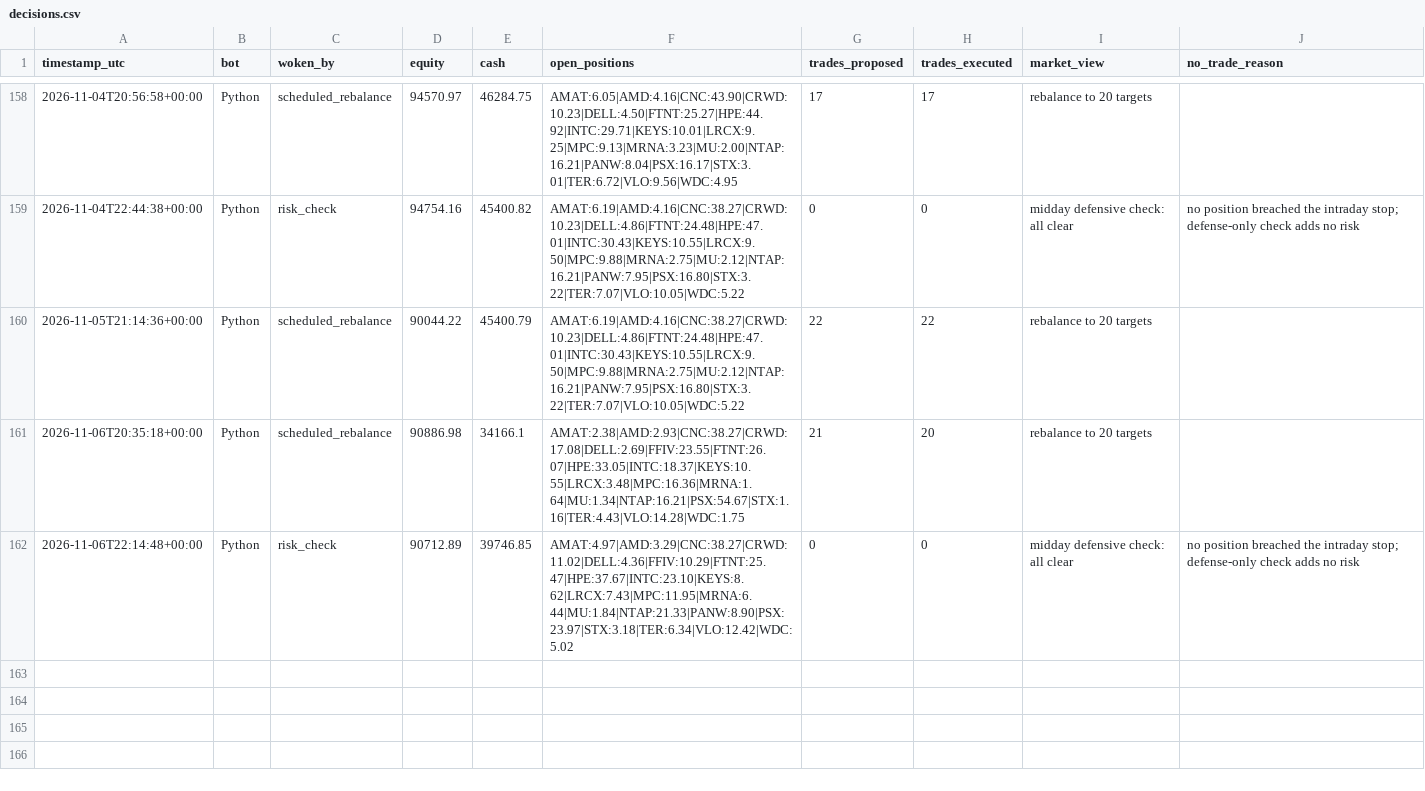
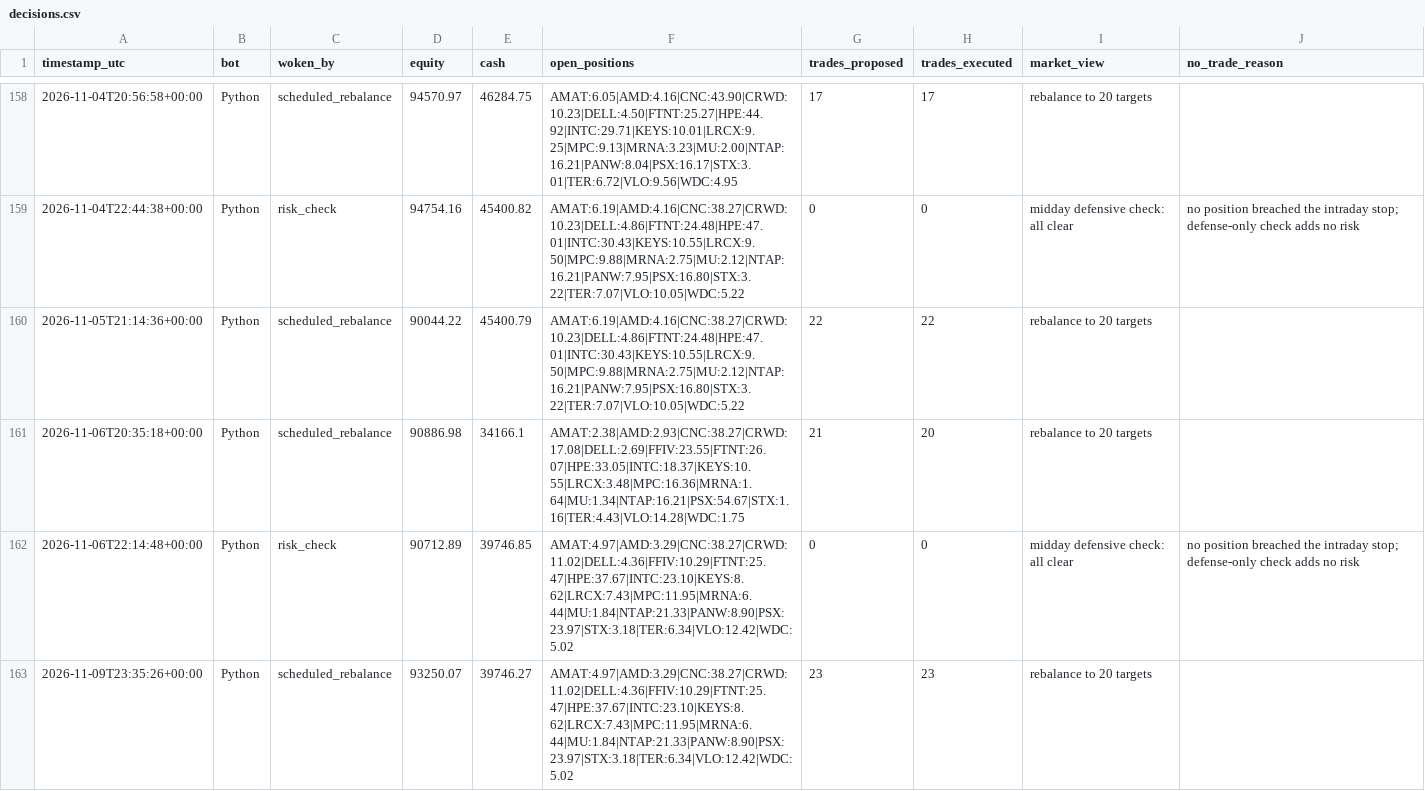
Before and after one commit to HunterGilroy/quant-research-platform, a CSV file: quant-platform/output/decisions.csv, drawn as a sheet; only a part is shown, gaps mark what is left out.

```diff
--- a/quant-platform/output/decisions.csv
+++ b/quant-platform/output/decisions.csv
@@ -162 +162,2 @@ timestamp_utc,bot,woken_by,equity,cash,open_positions,trades_proposed,trades_exe
 2026-11-06T22:14:48+00:00,Python,risk_check,90712.89,39746.85,AMAT:4.97|AMD:3.29|CNC:38.27|CRWD:11.02|DELL:4.36|FFIV:10.29|FTNT:25.47|HPE:37.67|INTC:23.10|KEYS:8.62|LRCX:7.43|MPC:11.95|MRNA:6.44|MU:1.84|NTAP:21.33|PANW:8.90|PSX:23.97|STX:3.18|TER:6.34|VLO:12.42|WDC:5.02,0,0,midday defensive check: all clear,no position breached the intraday stop; defense-only check adds no risk
+2026-11-09T23:35:26+00:00,Python,scheduled_rebalance,93250.07,39746.27,AMAT:4.97|AMD:3.29|CNC:38.27|CRWD:11.02|DELL:4.36|FFIV:10.29|FTNT:25.47|HPE:37.67|INTC:23.10|KEYS:8.62|LRCX:7.43|MPC:11.95|MRNA:6.44|MU:1.84|NTAP:21.33|PANW:8.90|PSX:23.97|STX:3.18|TER:6.34|VLO:12.42|WDC:5.02,23,23,rebalance to 20 targets,
```
Also changed, not shown: quant-platform/output/prices_latest.csv, quant-platform/output/targets.csv, 3 other files.
